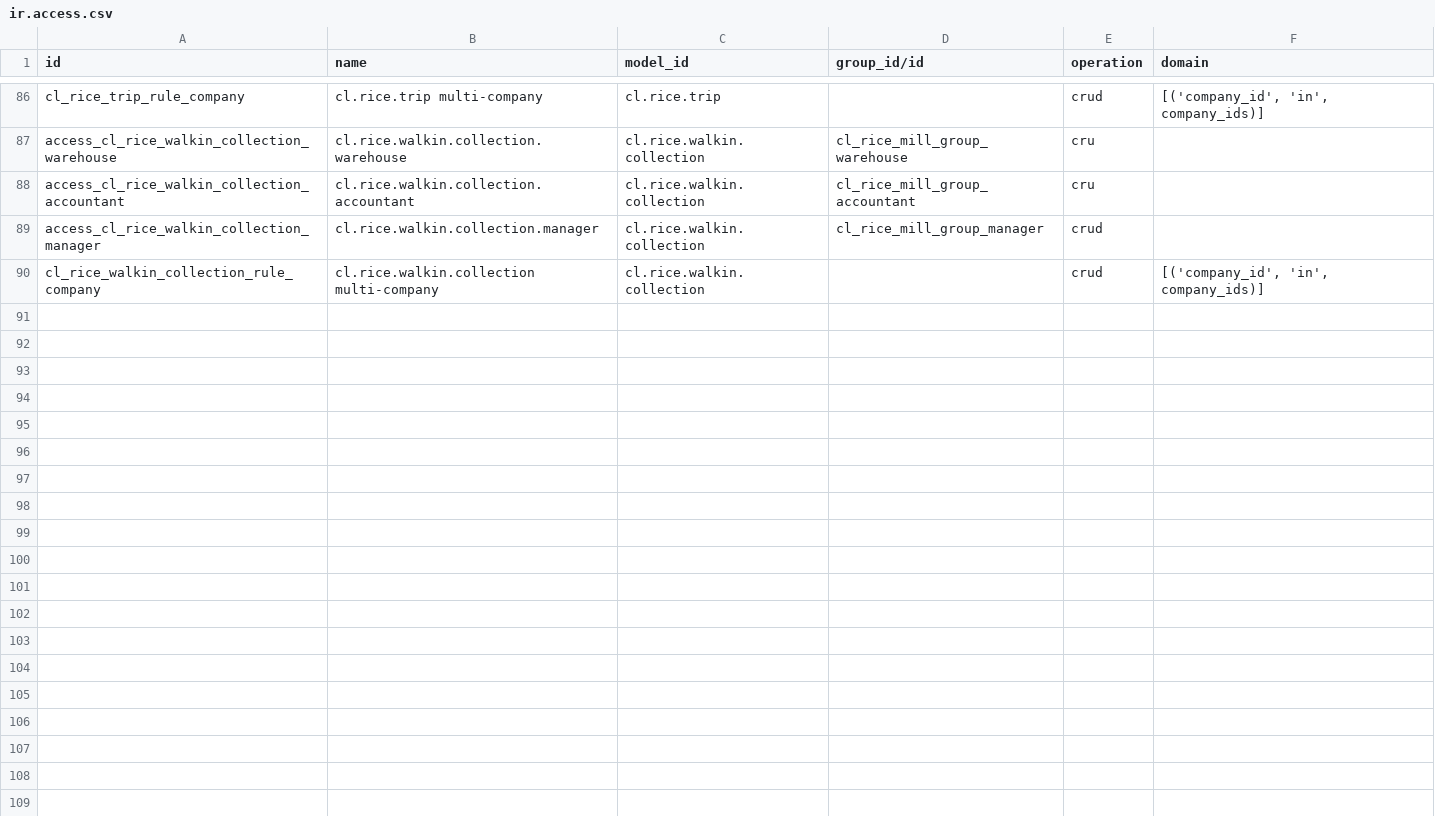
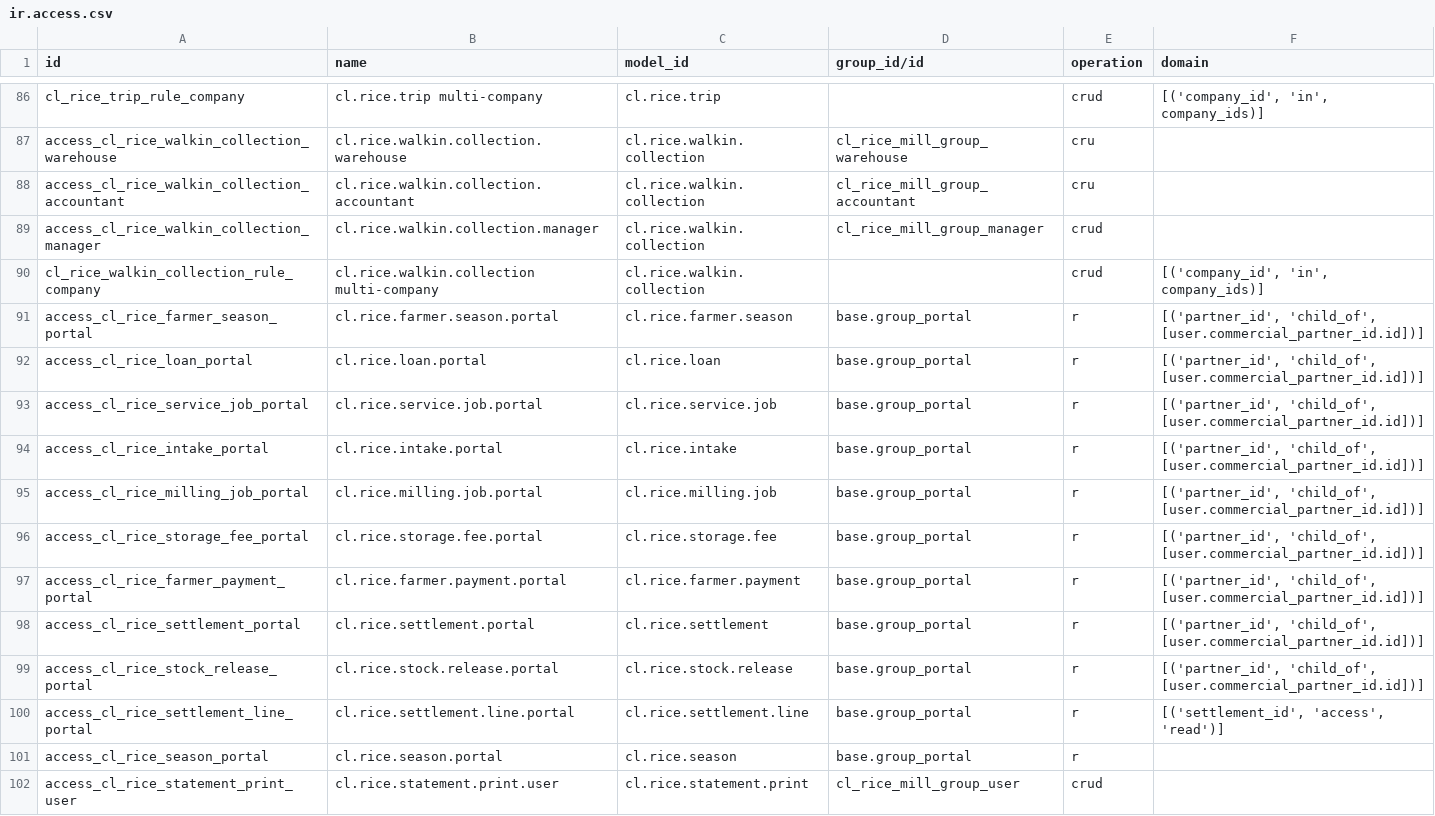
Before and after one commit to chesify/cl_rice_mill, a CSV file: security/ir.access.csv, drawn as a sheet; only a part is shown, gaps mark what is left out; the diff names each change by its address in the sheet, - before the commit and + after, or states it on an @@ line.

```diff
--- a/security/ir.access.csv
+++ b/security/ir.access.csv
+row 91: access_cl_rice_farmer_season_portal | cl.rice.farmer.season.portal | cl.rice.farmer.season | base.group_portal | r | [('partner_id', 'child_of', [user.commercial_partner_id.id])]
+row 92: access_cl_rice_loan_portal | cl.rice.loan.portal | cl.rice.loan | base.group_portal | r | [('partner_id', 'child_of', [user.commercial_partner_id.id])]
+row 93: access_cl_rice_service_job_portal | cl.rice.service.job.portal | cl.rice.service.job | base.group_portal | r | [('partner_id', 'child_of', [user.commercial_partner_id.id])]
+row 94: access_cl_rice_intake_portal | cl.rice.intake.portal | cl.rice.intake | base.group_portal | r | [('partner_id', 'child_of', [user.commercial_partner_id.id])]
+row 95: access_cl_rice_milling_job_portal | cl.rice.milling.job.portal | cl.rice.milling.job | base.group_portal | r | [('partner_id', 'child_of', [user.commercial_partner_id.id])]
+row 96: access_cl_rice_storage_fee_portal | cl.rice.storage.fee.portal | cl.rice.storage.fee | base.group_portal | r | [('partner_id', 'child_of', [user.commercial_partner_id.id])]
+row 97: access_cl_rice_farmer_payment_portal | cl.rice.farmer.payment.portal | cl.rice.farmer.payment | base.group_portal | r | [('partner_id', 'child_of', [user.commercial_partner_id.id])]
+row 98: access_cl_rice_settlement_portal | cl.rice.settlement.portal | cl.rice.settlement | base.group_portal | r | [('partner_id', 'child_of', [user.commercial_partner_id.id])]
+row 99: access_cl_rice_stock_release_portal | cl.rice.stock.release.portal | cl.rice.stock.release | base.group_portal | r | [('partner_id', 'child_of', [user.commercial_partner_id.id])]
+row 100: access_cl_rice_settlement_line_portal | cl.rice.settlement.line.portal | cl.rice.settlement.line | base.group_portal | r | [('settlement_id', 'access', 'read')]
+row 101: access_cl_rice_season_portal | cl.rice.season.portal | cl.rice.season | base.group_portal | r
+row 102: access_cl_rice_statement_print_user | cl.rice.statement.print.user | cl.rice.statement.print | cl_rice_mill_group_user | crud
```
Also changed, not shown: 21 other files.
